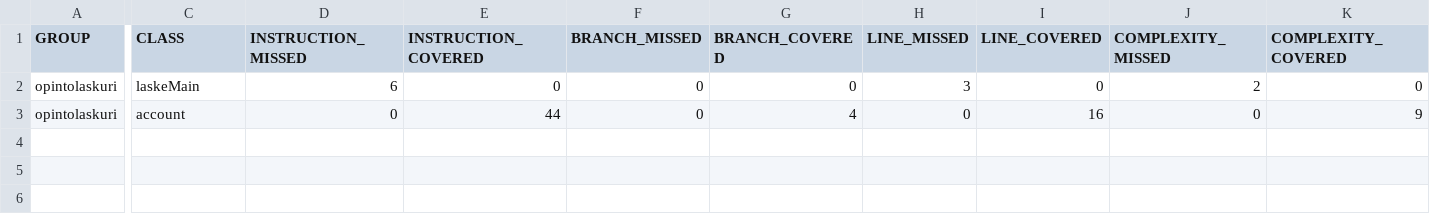
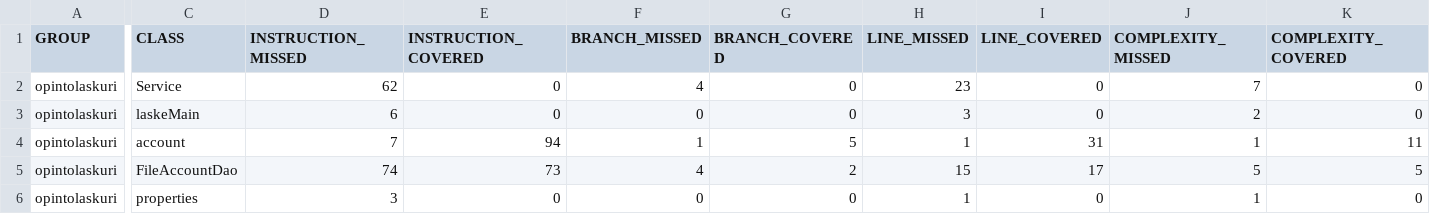
Before and after one commit to joel-sandberg/ot-hatjoitusty-, a CSV file: tyo/opintolaskuri/target/site/jacoco/jacoco.csv, drawn as a sheet; only a part is shown, gaps mark what is left out; addresses are those after the commit; rows hold the shown columns only; the diff covers the shown part only; the diff names each change by its address in the sheet, - before the commit and + after, or states it on an @@ line.

```diff
--- a/tyo/opintolaskuri/target/site/jacoco/jacoco.csv
+++ b/tyo/opintolaskuri/target/site/jacoco/jacoco.csv
+row 2: opintolaskuri | Service | 62 | 0 | 4 | 0 | 23 | 0 | 7 | 0
-D4 (INSTRUCTION_MISSED): 0
+D4 (INSTRUCTION_MISSED): 7
-E4 (INSTRUCTION_COVERED): 44
+E4 (INSTRUCTION_COVERED): 94
-F4 (BRANCH_MISSED): 0
+F4 (BRANCH_MISSED): 1
-G4 (BRANCH_COVERED): 4
+G4 (BRANCH_COVERED): 5
-H4 (LINE_MISSED): 0
+H4 (LINE_MISSED): 1
-I4 (LINE_COVERED): 16
+I4 (LINE_COVERED): 31
-J4 (COMPLEXITY_MISSED): 0
+J4 (COMPLEXITY_MISSED): 1
-K4 (COMPLEXITY_COVERED): 9
+K4 (COMPLEXITY_COVERED): 11
+row 5: opintolaskuri | FileAccountDao | 74 | 73 | 4 | 2 | 15 | 17 | 5 | 5
+row 6: opintolaskuri | properties | 3 | 0 | 0 | 0 | 1 | 0 | 1 | 0
```
Also changed, not shown: 1 edited cell elsewhere in this file, 8 other files.
